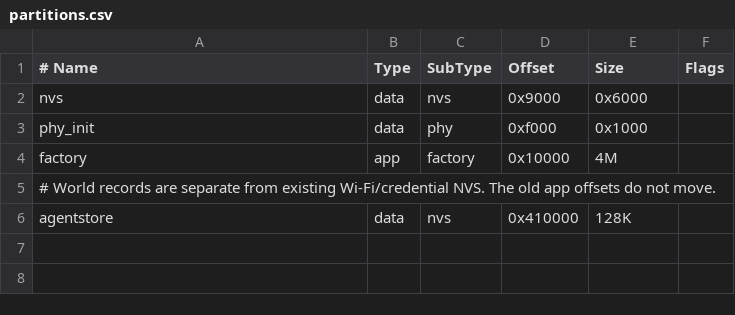
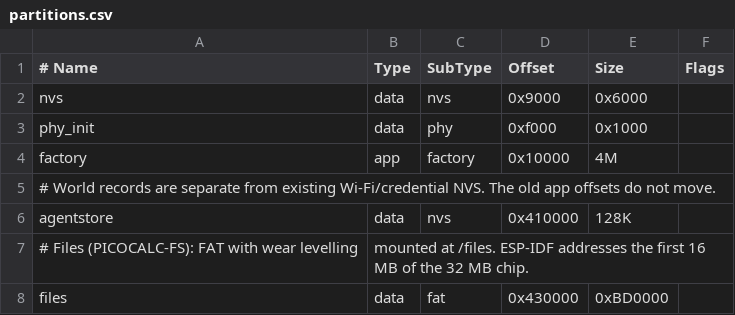
Before and after one commit to wesen/2026-10-20--ds-js-os, a CSV file: picocalc-os/port/esp32p4/partitions.csv, drawn as a sheet; the diff names each change by its address in the sheet, - before the commit and + after, or states it on an @@ line.

```diff
--- a/picocalc-os/port/esp32p4/partitions.csv
+++ b/picocalc-os/port/esp32p4/partitions.csv
+row 7: # Files (PICOCALC-FS): FAT with wear levelling | mounted at /files. ESP-IDF addresses the first 16 MB of the 32 MB chip.
+row 8: files | data | fat | 0x430000 | 0xBD0000
```
Also changed, not shown: 11 other files.
